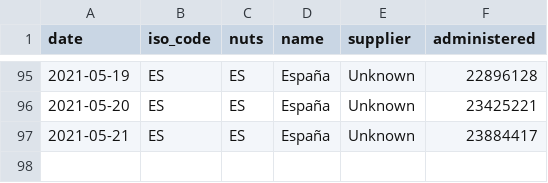
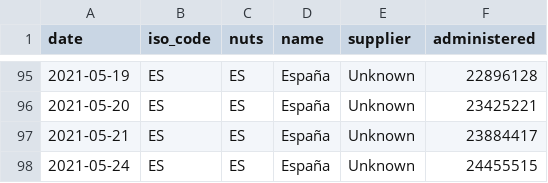
Before and after one commit to svavassori/covid-19-spain, a CSV file: vacunas/data/state_administered.csv, drawn as a sheet; only a part is shown, gaps mark what is left out.

```diff
--- a/vacunas/data/state_administered.csv
+++ b/vacunas/data/state_administered.csv
@@ -97 +97,2 @@ date,iso_code,nuts,name,supplier,administered
 2021-05-21,ES,ES,España,Unknown,23884417
+2021-05-24,ES,ES,España,Unknown,24455515
```
Also changed, not shown: vacunas/data/regions_administered.csv, vacunas/data/regions_delivered.csv, 12 other files.
